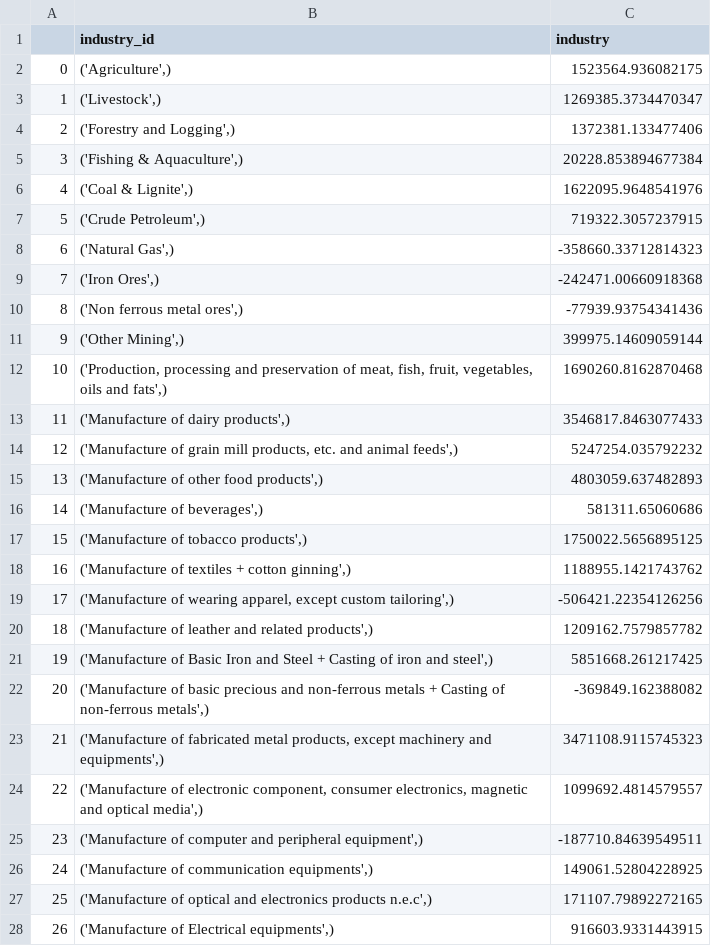
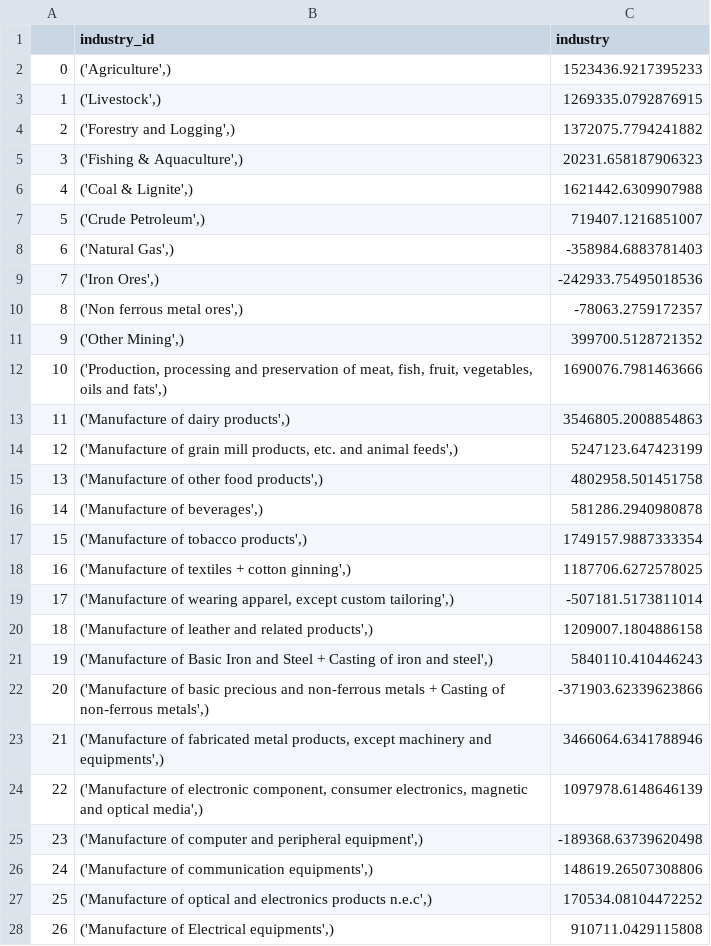
Before and after one commit to Revenue-Academy/VAT-Gap-Model, a CSV file: gst_potential.csv, drawn as a sheet; only a part is shown; the diff covers the shown part only.

```diff
--- a/gst_potential.csv
+++ b/gst_potential.csv
@@ -1,28 +1,28 @@
 ,industry_id,industry
-0,"('Agriculture',)",1523564.936082175
-1,"('Livestock',)",1269385.3734470347
-2,"('Forestry and Logging',)",1372381.133477406
-3,"('Fishing & Aquaculture',)",20228.853894677384
-4,"('Coal & Lignite',)",1622095.9648541976
-5,"('Crude Petroleum',)",719322.3057237915
-6,"('Natural Gas',)",-358660.33712814323
-7,"('Iron Ores',)",-242471.00660918368
-8,"('Non ferrous metal ores',)",-77939.93754341436
-9,"('Other Mining',)",399975.14609059144
-10,"('Production, processing and preservation of meat, fish, fruit, vegetables, oils and fats',)",1690260.8162870468
-11,"('Manufacture of dairy products',)",3546817.8463077433
-12,"('Manufacture of grain mill products, etc. and animal feeds',)",5247254.035792232
-13,"('Manufacture of other food products',)",4803059.637482893
-14,"('Manufacture of beverages',)",581311.65060686
-15,"('Manufacture of tobacco products',)",1750022.5656895125
-16,"('Manufacture of textiles + cotton ginning',)",1188955.1421743762
-17,"('Manufacture of wearing apparel, except custom tailoring',)",-506421.22354126256
-18,"('Manufacture of leather and related products',)",1209162.7579857782
-19,"('Manufacture of Basic Iron and Steel + Casting of iron and steel',)",5851668.261217425
-20,"('Manufacture of basic precious and non-ferrous metals + Casting of non-ferrous metals',)",-369849.162388082
-21,"('Manufacture of fabricated metal products, except machinery and equipments',)",3471108.9115745323
-22,"('Manufacture of electronic component, consumer electronics, magnetic and optical media',)",1099692.4814579557
-23,"('Manufacture of computer and peripheral equipment',)",-187710.84639549511
-24,"('Manufacture of communication equipments',)",149061.52804228925
-25,"('Manufacture of optical and electronics products n.e.c',)",171107.79892272165
-26,"('Manufacture of Electrical equipments',)",916603.9331443915
+0,"('Agriculture',)",1523436.9217395233
+1,"('Livestock',)",1269335.0792876915
+2,"('Forestry and Logging',)",1372075.7794241882
+3,"('Fishing & Aquaculture',)",20231.658187906323
+4,"('Coal & Lignite',)",1621442.6309907988
+5,"('Crude Petroleum',)",719407.1216851007
+6,"('Natural Gas',)",-358984.6883781403
+7,"('Iron Ores',)",-242933.75495018536
+8,"('Non ferrous metal ores',)",-78063.2759172357
+9,"('Other Mining',)",399700.5128721352
+10,"('Production, processing and preservation of meat, fish, fruit, vegetables, oils and fats',)",1690076.7981463666
+11,"('Manufacture of dairy products',)",3546805.2008854863
+12,"('Manufacture of grain mill products, etc. and animal feeds',)",5247123.647423199
+13,"('Manufacture of other food products',)",4802958.501451758
+14,"('Manufacture of beverages',)",581286.2940980878
+15,"('Manufacture of tobacco products',)",1749157.9887333354
+16,"('Manufacture of textiles + cotton ginning',)",1187706.6272578025
+17,"('Manufacture of wearing apparel, except custom tailoring',)",-507181.5173811014
+18,"('Manufacture of leather and related products',)",1209007.1804886158
+19,"('Manufacture of Basic Iron and Steel + Casting of iron and steel',)",5840110.410446243
+20,"('Manufacture of basic precious and non-ferrous metals + Casting of non-ferrous metals',)",-371903.62339623866
+21,"('Manufacture of fabricated metal products, except machinery and equipments',)",3466064.6341788946
+22,"('Manufacture of electronic component, consumer electronics, magnetic and optical media',)",1097978.6148646139
+23,"('Manufacture of computer and peripheral equipment',)",-189368.63739620498
+24,"('Manufacture of communication equipments',)",148619.26507308806
+25,"('Manufacture of optical and electronics products n.e.c',)",170534.08104472252
+26,"('Manufacture of Electrical equipments',)",910711.0429115808
```
Also changed, not shown: 39 edited cells elsewhere in this file, gst_coll.csv, industry.csv, 4 other files.
